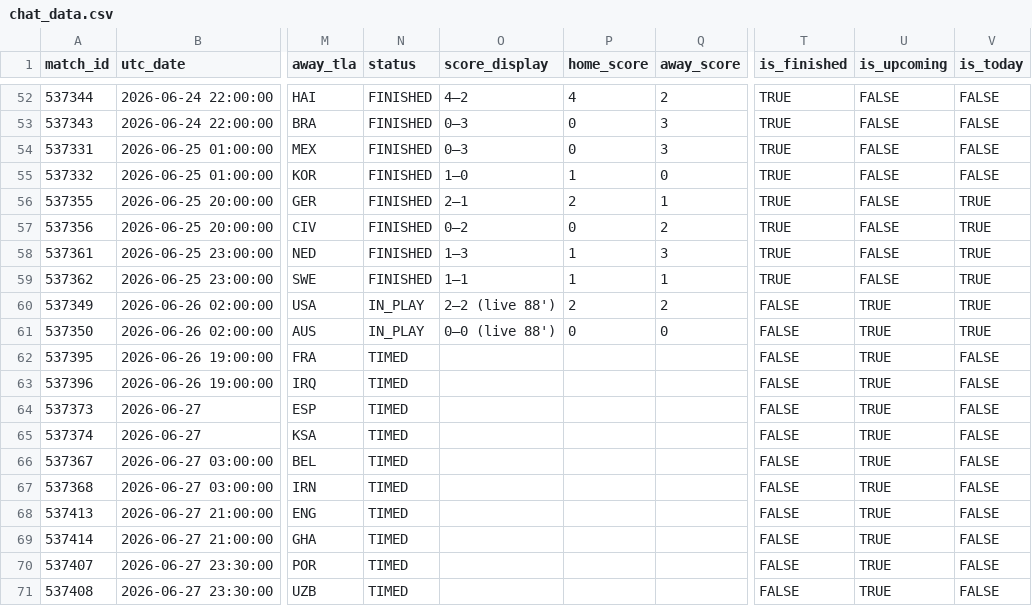
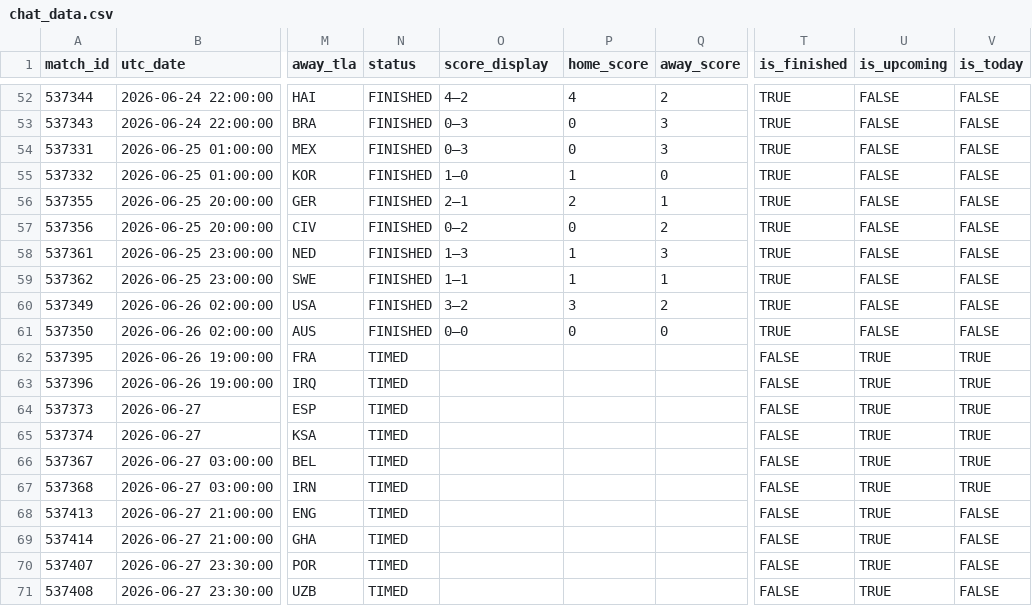
Before and after one commit to smach/worldcup26, a CSV file: data/chat_data.csv, drawn as a sheet; only a part is shown, gaps mark what is left out; the diff names each change by its address in the sheet, - before the commit and + after, or states it on an @@ line.

```diff
--- a/data/chat_data.csv
+++ b/data/chat_data.csv
-V56:V61 (is_today): TRUE
+V56:V61 (is_today): FALSE
-N60:N61 (status): IN_PLAY
+N60:N61 (status): FINISHED
-O60 (score_display): 2–2 (live 88')
+O60 (score_display): 3–2
-P60 (home_score): 2
+P60 (home_score): 3
-T60:T61 (is_finished): FALSE
+T60:T61 (is_finished): TRUE
-U60:U61 (is_upcoming): TRUE
+U60:U61 (is_upcoming): FALSE
-O61 (score_display): 0–0 (live 88')
+O61 (score_display): 0–0
-V62:V67 (is_today): FALSE
+V62:V67 (is_today): TRUE
```
Also changed, not shown: data/standings.csv, data/third_place.csv, 8 other files.
